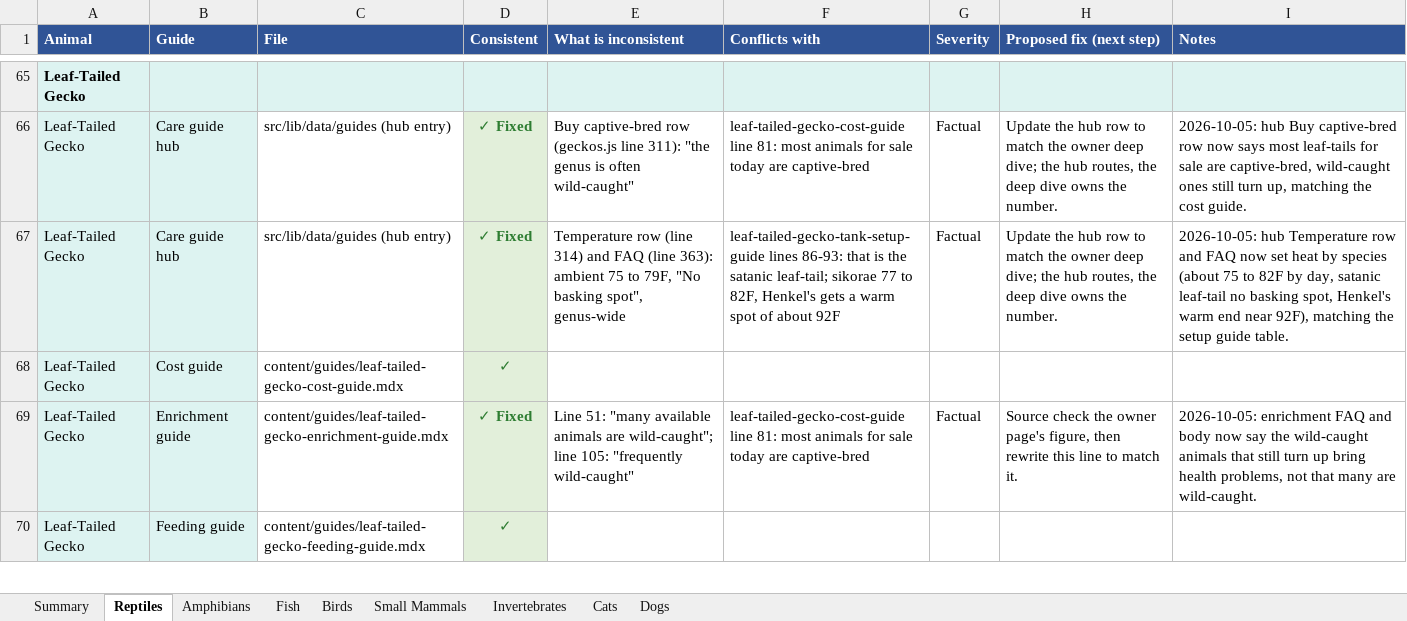
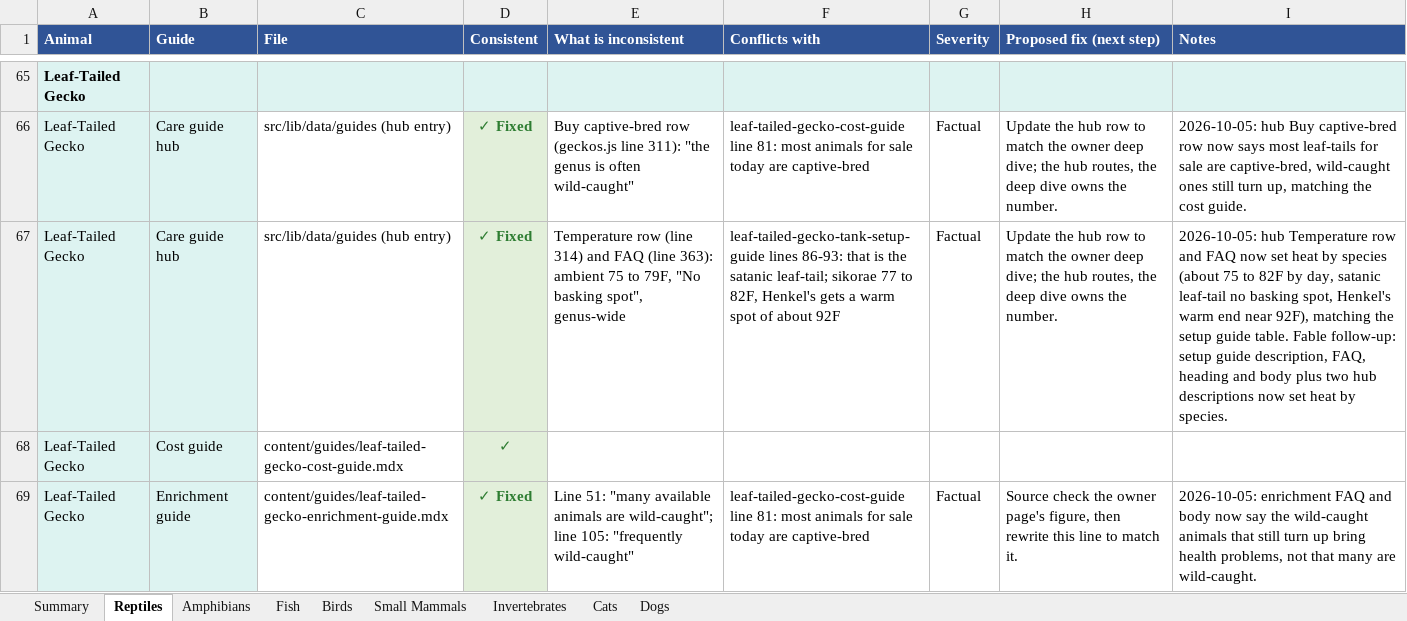
Before and after one commit to mrd1030/beastlyfactss, an Excel workbook: CONSISTENCY_CHECK.xlsx, sheet Reptiles, drawn as a sheet; only a part is shown, gaps mark what is left out; the shorter side is filled out with more unchanged rows; values as stored, in another font and other column widths than the file's, no borders; the diff covers the shown part only; the diff names each change by its address in the sheet, - before the commit and + after, or states it on an @@ line.

```diff
--- a/CONSISTENCY_CHECK.xlsx (sheet Reptiles)
+++ b/CONSISTENCY_CHECK.xlsx (sheet Reptiles)
-I67 (Notes): …guide table.
+I67 (Notes): …guide table. Fable follow-up: setup guide description, FAQ, heading and body plus two hub descriptions now set heat by species.
```
Also changed, not shown: 8 edited cells elsewhere in this sheet, sheet Small Mammals, sheet Invertebrates, sheet Dogs, sheet Cats, sheet Birds, 34 other files.
